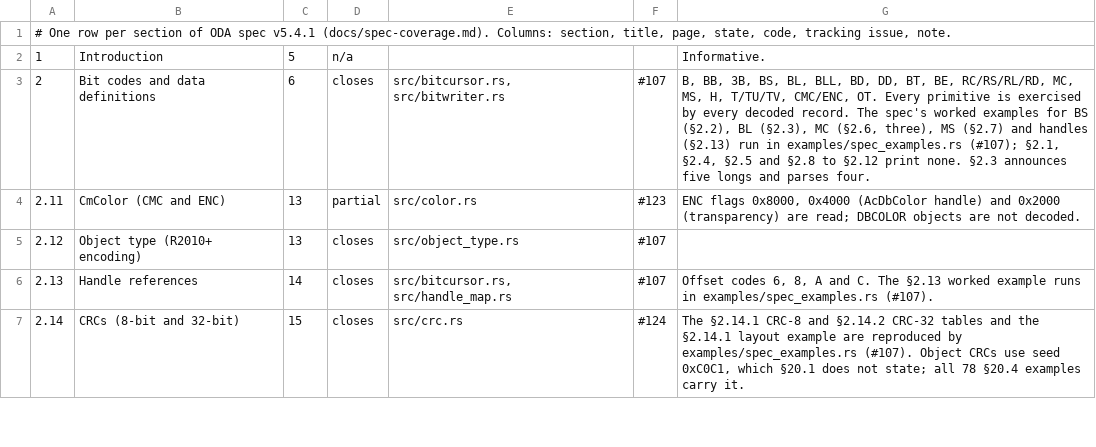
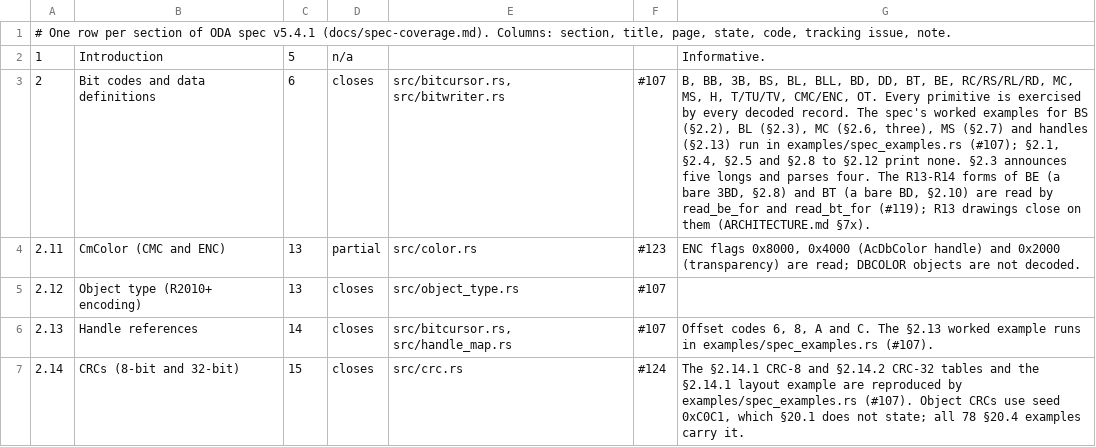
Before and after one commit to DrunkOnJava/dwg-rs, a TSV file: docs/data/spec-coverage.tsv, drawn as a sheet; only a part is shown; the diff covers the shown part only; the diff names each change by its address in the sheet, - before the commit and + after, or states it on an @@ line.

```diff
--- a/docs/data/spec-coverage.tsv
+++ b/docs/data/spec-coverage.tsv
-G3: …parses four.
+G3: …parses four. The R13-R14 forms of BE (a bare 3BD, §2.8) and BT (a bare BD, §2.10) are read by read_be_for and read_bt_for (#119); R13 drawings close on them (ARCHITECTURE.md §7x).
```
Also changed, not shown: 13 edited cells elsewhere in this file, 4 other files.
